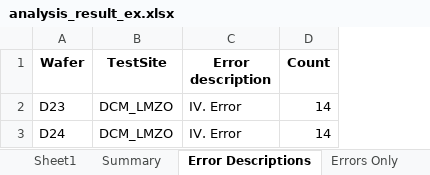
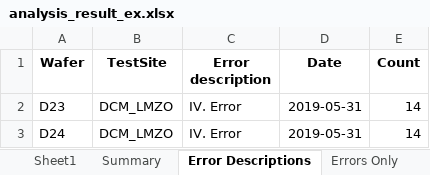
Before and after one commit to LeeSeungjae0/PE2, an Excel workbook: doc/needed/analysis_result_ex.xlsx, sheet Error Descriptions, drawn as a sheet; values as stored, in another font and other column widths than the file's, no borders; the diff names each change by its address in the sheet, - before the commit and + after, or states it on an @@ line.

```diff
--- a/doc/needed/analysis_result_ex.xlsx (sheet Error Descriptions)
+++ b/doc/needed/analysis_result_ex.xlsx (sheet Error Descriptions)
+column D (Date), rows 2-3: 2019-05-31 | 2019-05-31
```
Also changed, not shown: sheet Sheet1, sheet Errors Only, sheet Summary, 2 other files.
